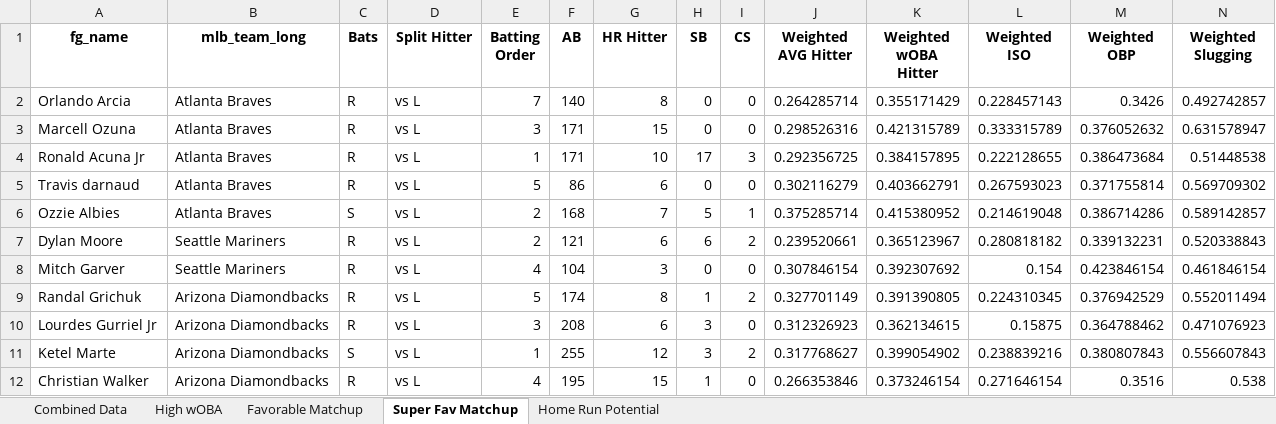
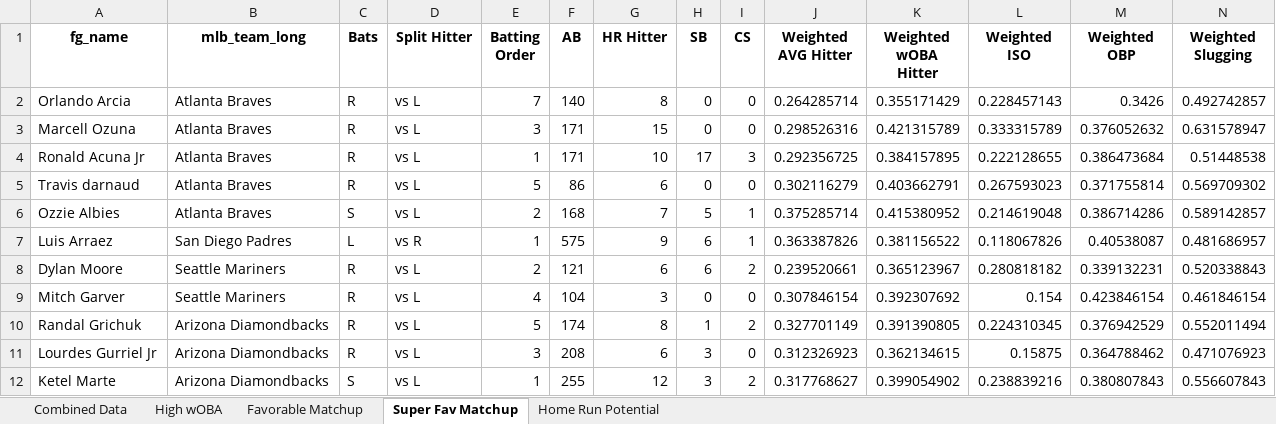
Before and after one commit to mtdewrocks/matchup, an Excel workbook: assets/Combined_Daily_Data.xlsx, sheet Super Fav Matchup, drawn as a sheet; only a part is shown; the shorter side is filled out with more unchanged rows; values as stored, in another font and other column widths than the file's, no borders; rows hold the shown columns only; the diff names each change by its address in the sheet, - before the commit and + after, or states it on an @@ line.

```diff
--- a/assets/Combined_Daily_Data.xlsx (sheet Super Fav Matchup)
+++ b/assets/Combined_Daily_Data.xlsx (sheet Super Fav Matchup)
+row 7: Luis Arraez | San Diego Padres | L | vs R | 1 | 575 | 9 | 6 | 1 | 0.363387826 | 0.381156522 | 0.118067826 | 0.40538087 | 0.481686957
```
Also changed, not shown: sheet Combined Data, sheet Favorable Matchup, sheet Home Run Potential, sheet High wOBA, assets/Pitcher_Headshots.xlsx, 2 other files.
